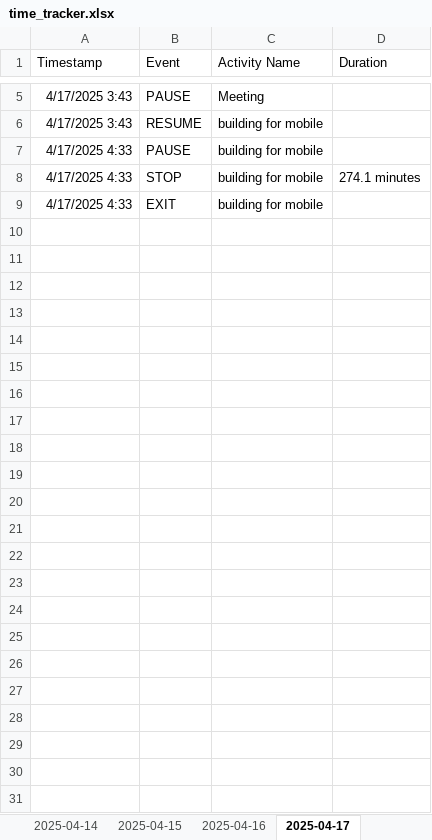
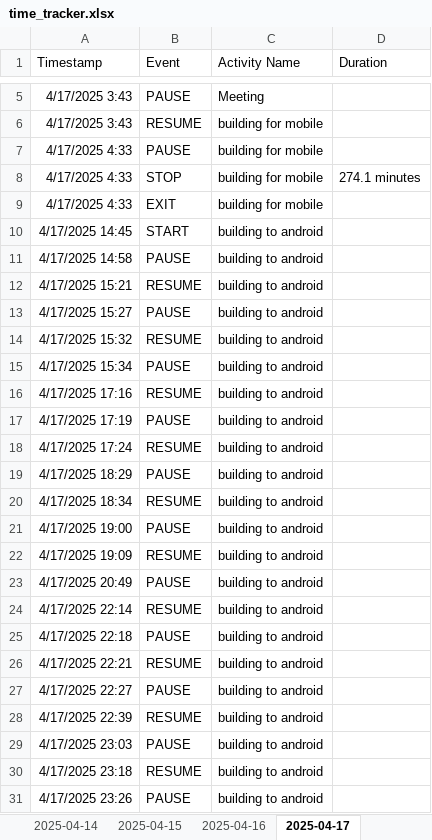
Before and after one commit to Cryosimorgh/Timer, an Excel workbook: time_tracker.xlsx, sheet 2025-04-17, drawn as a sheet; only a part is shown, gaps mark what is left out; values as stored, in another font and other column widths than the file's, no borders; the diff names each change by its address in the sheet, - before the commit and + after, or states it on an @@ line.

Commit message:
2025-04-18 07:31:35

```diff
--- a/time_tracker.xlsx (sheet 2025-04-17)
+++ b/time_tracker.xlsx (sheet 2025-04-17)
+row 10: 4/17/2025 14:45 | START | building to android
+row 11: 4/17/2025 14:58 | PAUSE | building to android
+row 12: 4/17/2025 15:21 | RESUME | building to android
+row 13: 4/17/2025 15:27 | PAUSE | building to android
+row 14: 4/17/2025 15:32 | RESUME | building to android
+row 15: 4/17/2025 15:34 | PAUSE | building to android
+row 16: 4/17/2025 17:16 | RESUME | building to android
+row 17: 4/17/2025 17:19 | PAUSE | building to android
+row 18: 4/17/2025 17:24 | RESUME | building to android
+row 19: 4/17/2025 18:29 | PAUSE | building to android
+row 20: 4/17/2025 18:34 | RESUME | building to android
+row 21: 4/17/2025 19:00 | PAUSE | building to android
+row 22: 4/17/2025 19:09 | RESUME | building to android
+row 23: 4/17/2025 20:49 | PAUSE | building to android
+row 24: 4/17/2025 22:14 | RESUME | building to android
+row 25: 4/17/2025 22:18 | PAUSE | building to android
+row 26: 4/17/2025 22:21 | RESUME | building to android
+row 27: 4/17/2025 22:27 | PAUSE | building to android
+row 28: 4/17/2025 22:39 | RESUME | building to android
+row 29: 4/17/2025 23:03 | PAUSE | building to android
+row 30: 4/17/2025 23:18 | RESUME | building to android
+row 31: 4/17/2025 23:26 | PAUSE | building to android
```
Also changed, not shown: other sheet tabs.
